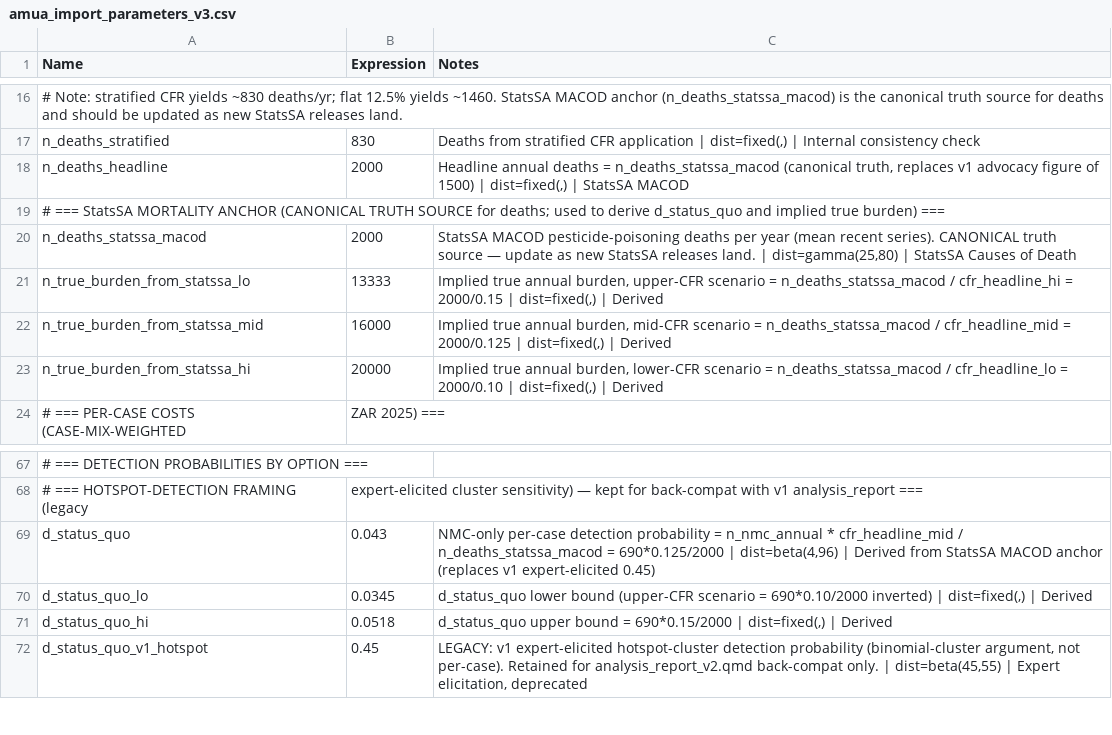
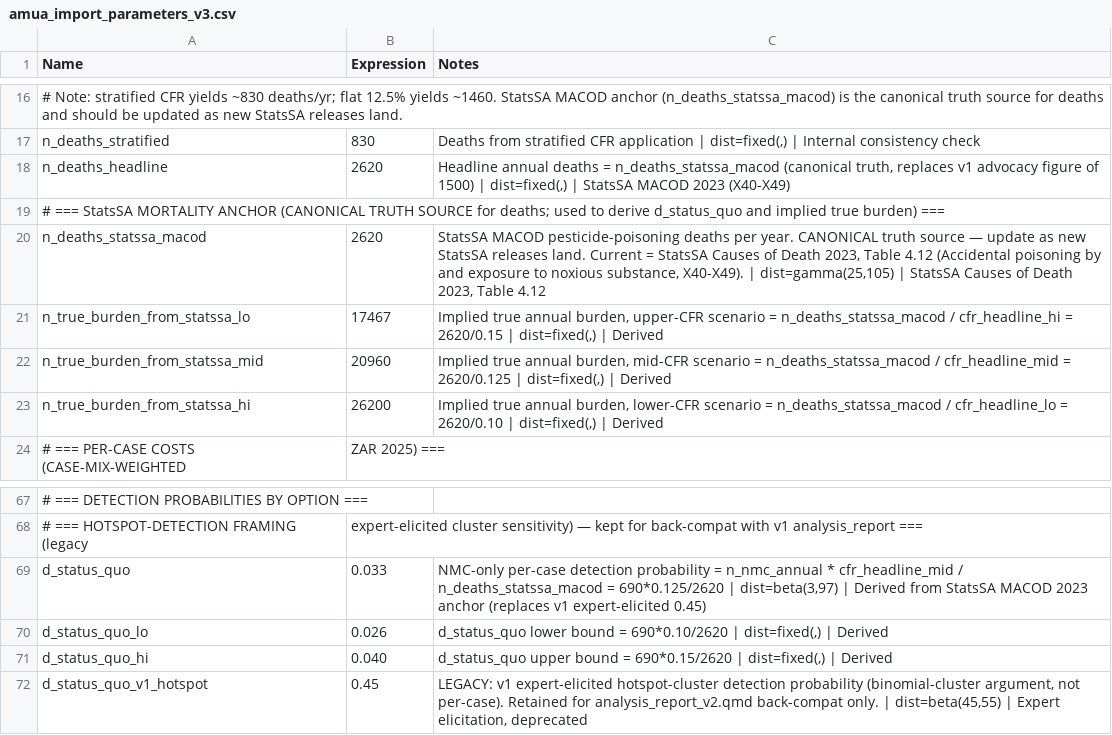
Before and after one commit to bridaybrummer/D2P_project, a CSV file: amua_import_parameters_v3.csv, drawn as a sheet; only a part is shown, gaps mark what is left out; the diff names each change by its address in the sheet, - before the commit and + after, or states it on an @@ line.

Commit message:
Propagate StatsSA 2023 anchor (2,620 deaths, Table 4.12 X40-X49) through CSV, brief arithmetic, shared params, and hub. User had updated only the source citation in the surveillance brief; spot check found that d_status_quo (still 0.043), the CFR-sensitivity bracket (still showing implied burdens 13,333/16,000/20,000 from 2,000 anchor), and the MVP coherence-note example (0.73) were stale arithmetic. Recomputed: d_status_quo = 690*0.125/2620 = 0.033 (lo 0.026, hi 0.040); implied burdens 17,467/20,960/26,200; MVP example updated to 0.56. CSV anchor + derived rows updated. _shared_parameters and parameters_hub prose updated. Burden-cost ripple (mortality cost R2.34B headline still uses 1,500 deaths internally) flagged but NOT yet repointed - that is a separate substantive change.

```diff
--- a/amua_import_parameters_v3.csv
+++ b/amua_import_parameters_v3.csv
-B18 (Expression): 2000
+B18 (Expression): 2620
-C18 (Notes): …StatsSA MACOD
+C18 (Notes): …StatsSA MACOD 2023 (X40-X49)
-B20 (Expression): 2000
+B20 (Expression): 2620
-C20 (Notes): …deaths per year (mean recent series). CANONICAL truth source — update as new StatsSA releases land. | dist=gamma(25,80) | StatsSA Causes of Death
+C20 (Notes): …deaths per year. CANONICAL truth source — update as new StatsSA releases land. Current = StatsSA Causes of Death 2023, Table 4.12 (Accidental poisoning by and exposure to noxious substance, X40-X49). | dist=gamma(25,105) | StatsSA Causes of Death 2023, Table 4.12
-B21 (Expression): 13333
+B21 (Expression): 17467
-C21 (Notes): …cfr_headline_hi = 2000/0.15 | dist=fixed(,)…
+C21 (Notes): …cfr_headline_hi = 2620/0.15 | dist=fixed(,)…
-B22 (Expression): 16000
+B22 (Expression): 20960
-C22 (Notes): …cfr_headline_mid = 2000/0.125 | dist=fixed(,)…
+C22 (Notes): …cfr_headline_mid = 2620/0.125 | dist=fixed(,)…
-B23 (Expression): 20000
+B23 (Expression): 26200
-C23 (Notes): …cfr_headline_lo = 2000/0.10 | dist=fixed(,)…
+C23 (Notes): …cfr_headline_lo = 2620/0.10 | dist=fixed(,)…
-B69 (Expression): 0.043
+B69 (Expression): 0.033
-C69 (Notes): …n_deaths_statssa_macod = 690*0.125/2000 | dist=beta(4,96) | Derived from StatsSA MACOD anchor (replaces…
+C69 (Notes): …n_deaths_statssa_macod = 690*0.125/2620 | dist=beta(3,97) | Derived from StatsSA MACOD 2023 anchor (replaces…
-B70 (Expression): 0.0345
+B70 (Expression): 0.026
-C70 (Notes): …lower bound (upper-CFR scenario = 690*0.10/2000 inverted) | dist=fixed(,)…
+C70 (Notes): …lower bound = 690*0.10/2620 | dist=fixed(,)…
-B71 (Expression): 0.0518
+B71 (Expression): 0.040
-C71 (Notes): …bound = 690*0.15/2000 | dist=fixed(,)…
+C71 (Notes): …bound = 690*0.15/2620 | dist=fixed(,)…
```
Also changed, not shown: 5 other files.
